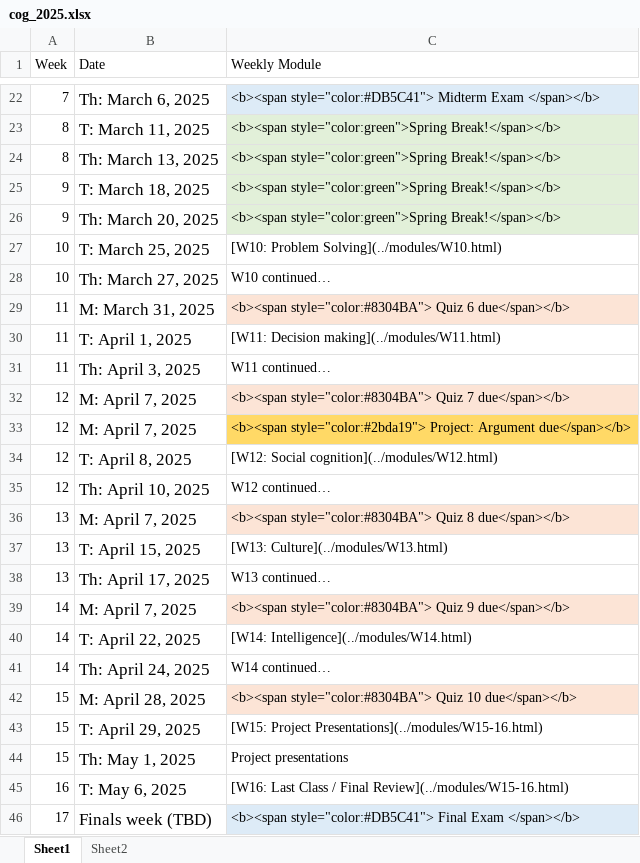
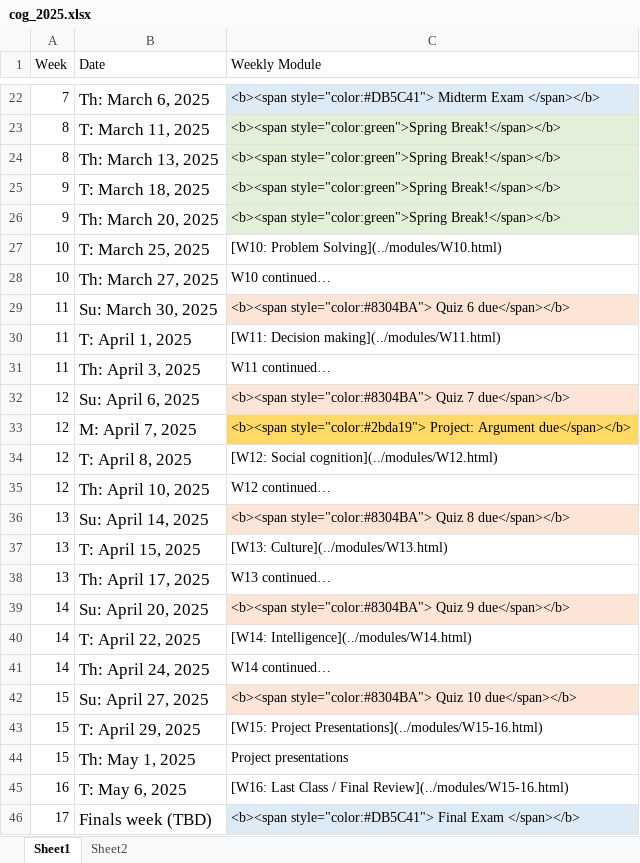
Before and after one commit to teaching-me/cognition, an Excel workbook: articles/course_docs/cog_2025.xlsx, sheet Sheet1, drawn as a sheet; only a part is shown, gaps mark what is left out; values as stored, in another font and other column widths than the file's, no borders; the diff covers the shown part only; the diff names each change by its address in the sheet, - before the commit and + after, or states it on an @@ line.

```diff
--- a/articles/course_docs/cog_2025.xlsx (sheet Sheet1)
+++ b/articles/course_docs/cog_2025.xlsx (sheet Sheet1)
-B29 (Date): M: March 31, 2025
+B29 (Date): Su: March 30, 2025
-B32 (Date): M: April 7, 2025
+B32 (Date): Su: April 6, 2025
-B36 (Date): M: April 7, 2025
+B36 (Date): Su: April 14, 2025
-B39 (Date): M: April 7, 2025
+B39 (Date): Su: April 20, 2025
-B42 (Date): M: April 28, 2025
+B42 (Date): Su: April 27, 2025
```
Also changed, not shown: 6 edited cells elsewhere in this sheet, 10 other files.
